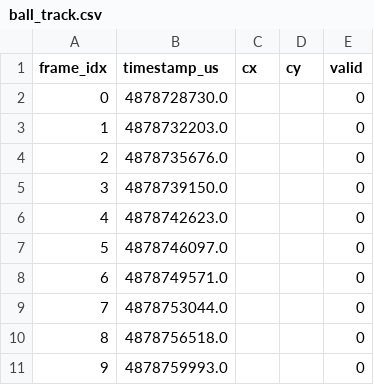
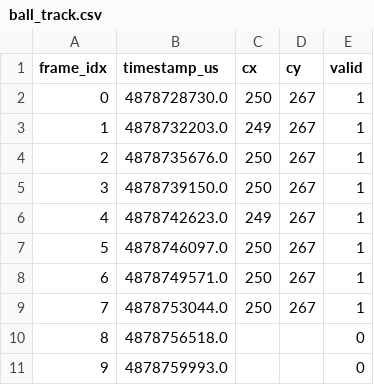
Before and after one commit to kopilakj/Golf-Launch-Monitor, a CSV file: Calculations/ball_track.csv (was Captures/raw_burst/ball_track.csv), drawn as a sheet; only a part is shown.

Commit message:
Minimal changes to ball detection algorithm and file structure

```diff
--- a/Captures/raw_burst/ball_track.csv
+++ b/Calculations/ball_track.csv
@@ -1,10 +1,10 @@
 frame_idx,timestamp_us,cx,cy,valid
-0,4878728730.0,,,0
-1,4878732203.0,,,0
-2,4878735676.0,,,0
-3,4878739150.0,,,0
-4,4878742623.0,,,0
-5,4878746097.0,,,0
-6,4878749571.0,,,0
-7,4878753044.0,,,0
+0,4878728730.0,250,267,1
+1,4878732203.0,249,267,1
+2,4878735676.0,250,267,1
+3,4878739150.0,250,267,1
+4,4878742623.0,249,267,1
+5,4878746097.0,250,267,1
+6,4878749571.0,250,267,1
+7,4878753044.0,250,267,1
 8,4878756518.0,,,0
```
Also changed, not shown: 3 other files.
